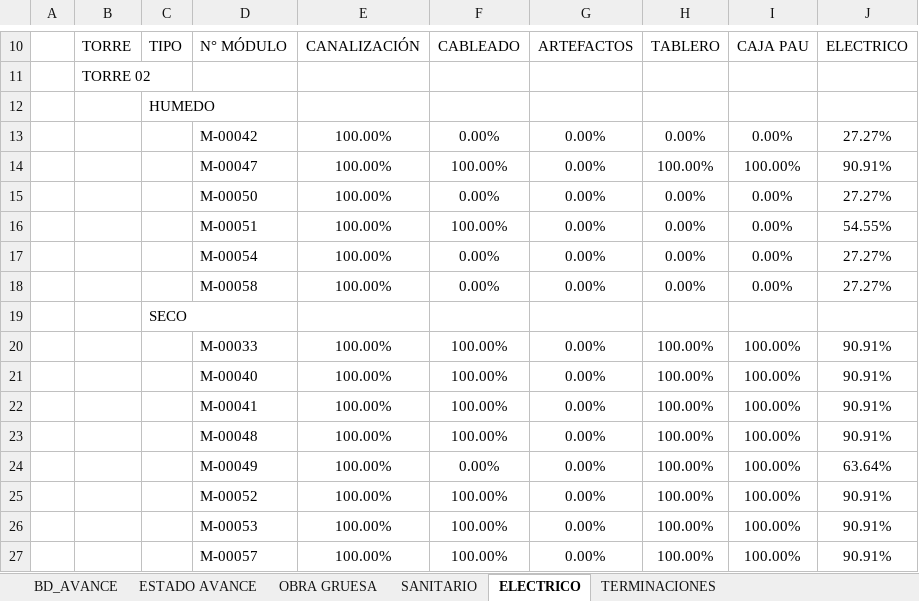
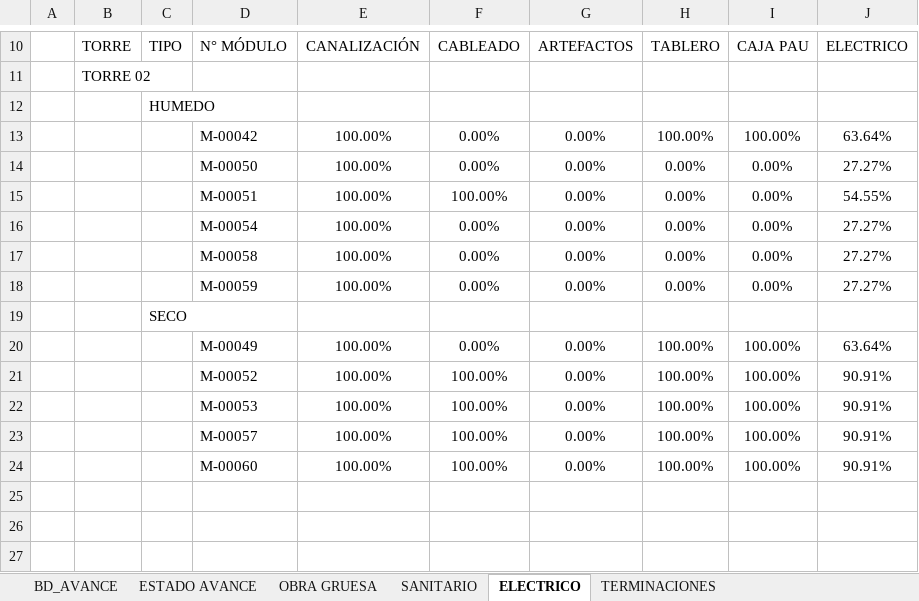
Before and after one commit to ArielPint/LA-CHACRA, an Excel workbook: data/avance.xlsx, sheet ELECTRICO, drawn as a sheet; only a part is shown, gaps mark what is left out; values as stored, in another font and other column widths than the file's, no borders; charts and pictures and conditional formats not drawn; removed rows and columns are numbered as before the commit, all else as after; the diff names each change by its address in the sheet, - before the commit and + after, or states it on an @@ line.

```diff
--- a/data/avance.xlsx (sheet ELECTRICO)
+++ b/data/avance.xlsx (sheet ELECTRICO)
-row 13:  |  |  | M-00042 | 100.00% | 0.00% | 0.00% | 0.00% | 0.00% | 27.27%
-D13: M-00047
+D13: M-00042
-F13: 100.00%
+F13: 0.00%
-J13: 90.91%
+J13: 63.64%
+row 18:  |  |  | M-00059 | 100.00% | 0.00% | 0.00% | 0.00% | 0.00% | 27.27%
-row 20:  |  |  | M-00033 | 100.00% | 100.00% | 0.00% | 100.00% | 100.00% | 90.91%
-row 21:  |  |  | M-00040 | 100.00% | 100.00% | 0.00% | 100.00% | 100.00% | 90.91%
-row 22:  |  |  | M-00041 | 100.00% | 100.00% | 0.00% | 100.00% | 100.00% | 90.91%
-row 23:  |  |  | M-00048 | 100.00% | 100.00% | 0.00% | 100.00% | 100.00% | 90.91%
+row 24:  |  |  | M-00060 | 100.00% | 100.00% | 0.00% | 100.00% | 100.00% | 90.91%
```
Also changed, not shown: sheet BD_AVANCE, sheet TERMINACIONES, sheet ESTADO AVANCE, sheet OBRA GRUESA, sheet SANITARIO, hidden cells, 1 other file.
